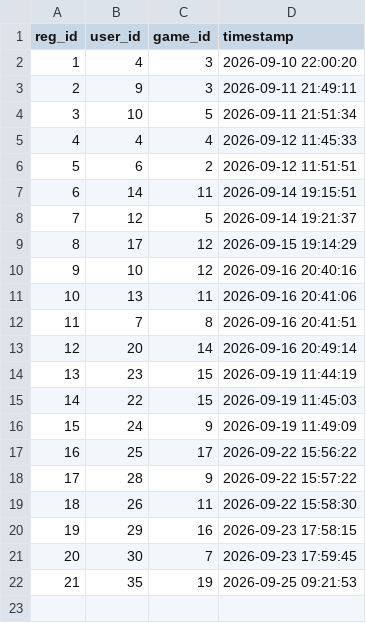
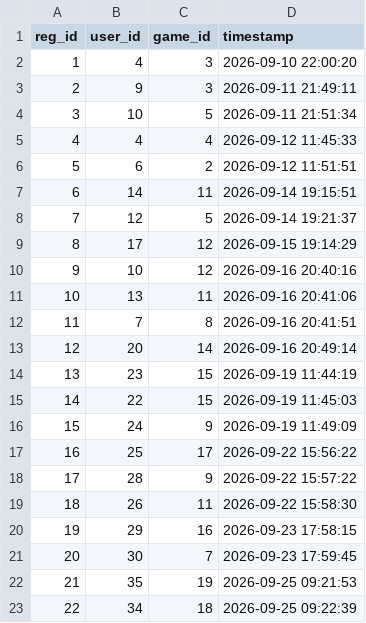
Before and after one commit to methasha20250805/game, a CSV file: registrations.csv, drawn as a sheet; the diff names each change by its address in the sheet, - before the commit and + after, or states it on an @@ line.

Commit message:
registering

```diff
--- a/registrations.csv
+++ b/registrations.csv
+row 23: 22 | 34 | 18 | 2026-09-25 09:22:39
```
